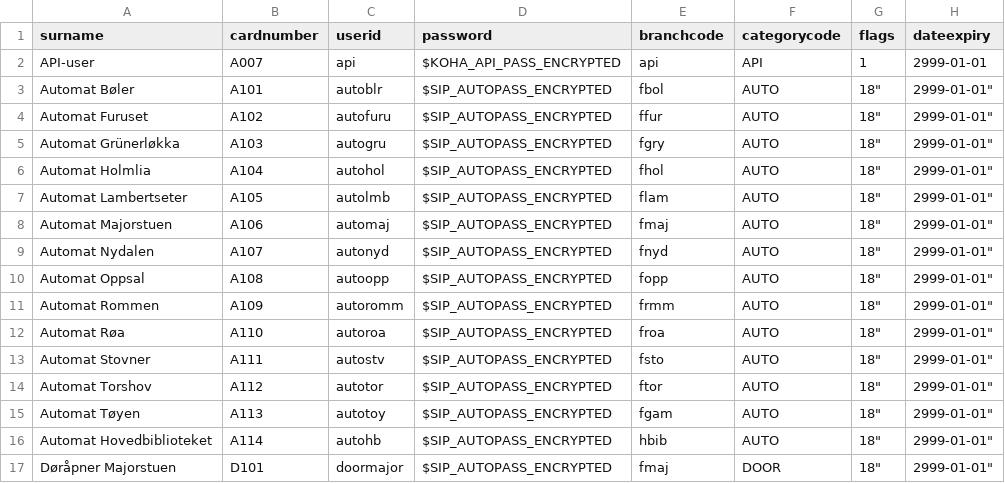
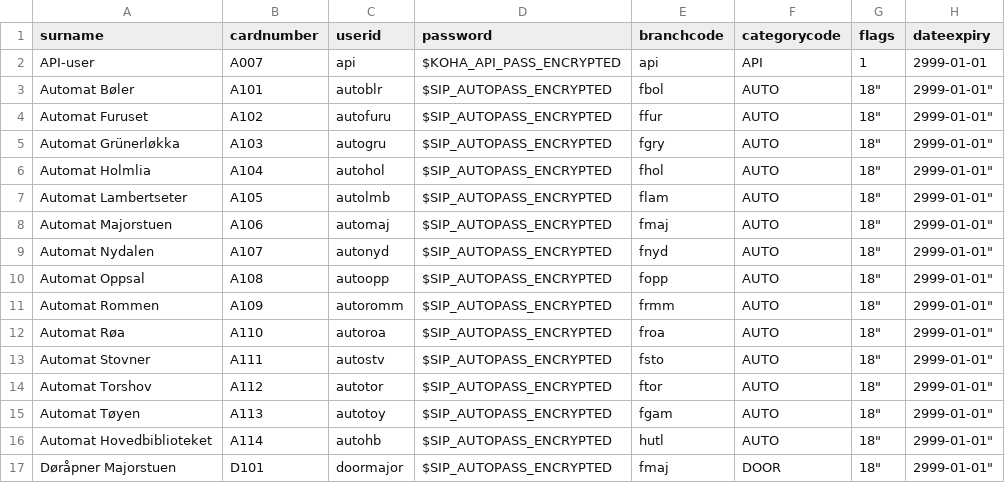
Before and after one commit to digibib/ls.ext, a CSV file: migration/config_data/static_users.csv, drawn as a sheet.

Commit message:
migration: static user branch hbib => hutl again

```diff
--- a/migration/config_data/static_users.csv
+++ b/migration/config_data/static_users.csv
@@ -15,3 +15,3 @@ surname,cardnumber,userid,password,branchcode,categorycode,flags,dateexpiry
 "Automat Tøyen","A113","autotoy","$SIP_AUTOPASS_ENCRYPTED","fgam","AUTO",18",2999-01-01"
-"Automat Hovedbiblioteket","A114","autohb","$SIP_AUTOPASS_ENCRYPTED","hbib","AUTO",18",2999-01-01"
+"Automat Hovedbiblioteket","A114","autohb","$SIP_AUTOPASS_ENCRYPTED","hutl","AUTO",18",2999-01-01"
 "Døråpner Majorstuen","D101","doormajor","$SIP_AUTOPASS_ENCRYPTED","fmaj","DOOR",18",2999-01-01"
```
